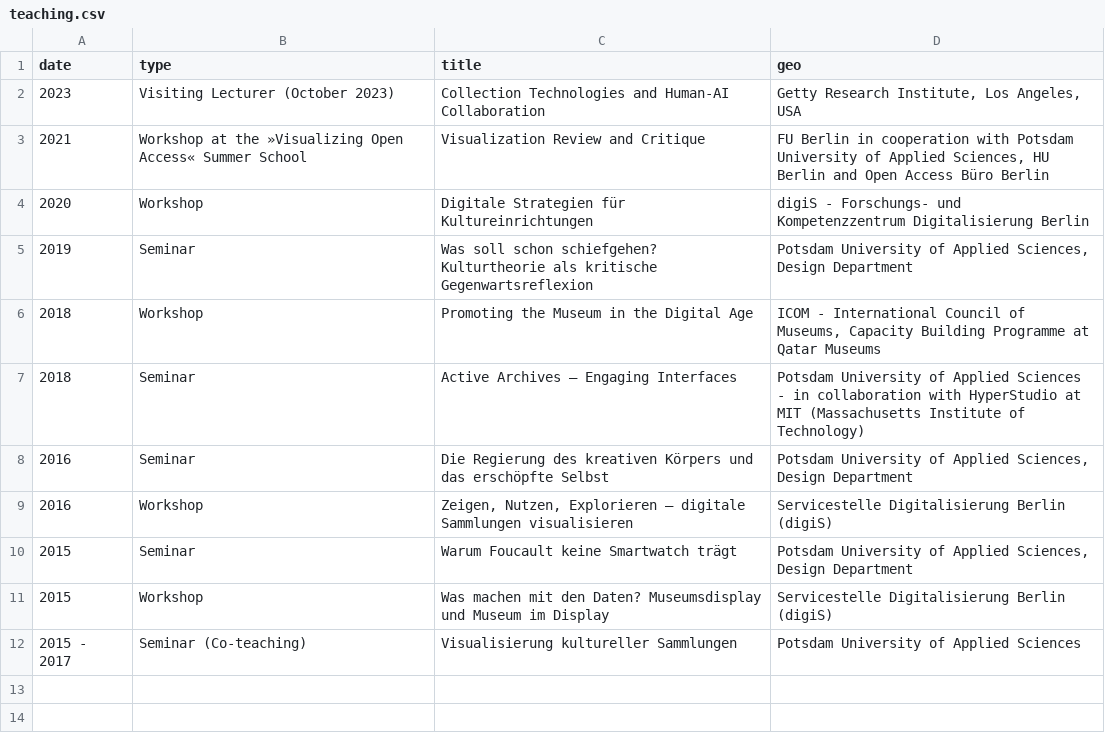
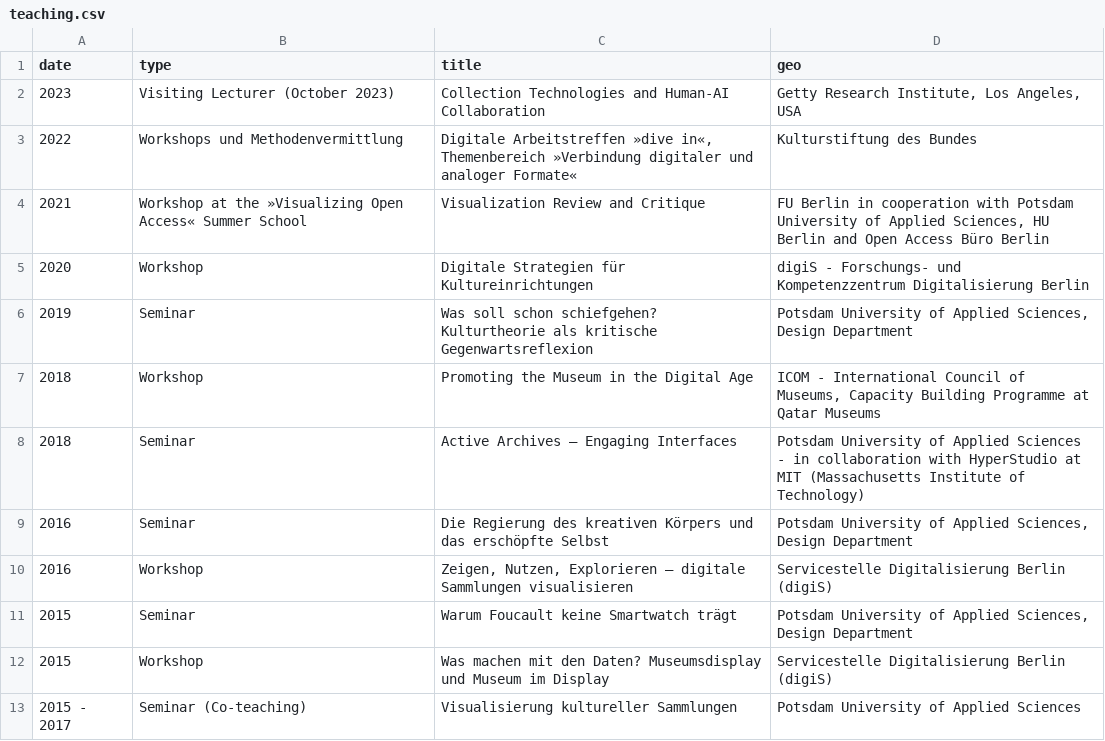
Before and after one commit to glinkat/katringlinka.de, a CSV file: _data/teaching.csv, drawn as a sheet; the diff names each change by its address in the sheet, - before the commit and + after, or states it on an @@ line.

Commit message:
commit

```diff
--- a/_data/teaching.csv
+++ b/_data/teaching.csv
+row 3: 2022 | Workshops und Methodenvermittlung | Digitale Arbeitstreffen »dive in«, Themenbereich »Verbindung digitaler und analoger Formate« | Kulturstiftung des Bundes
```
